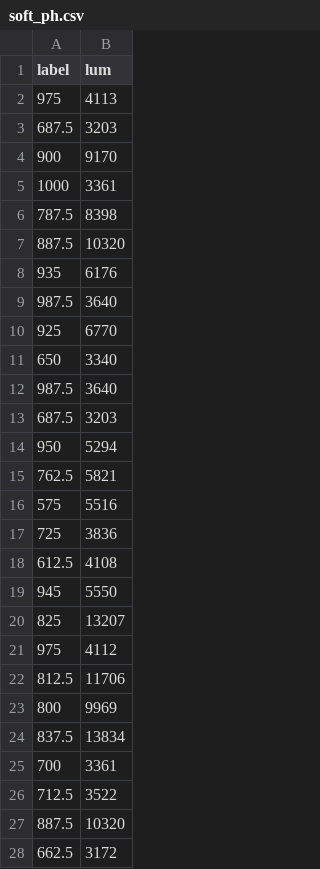
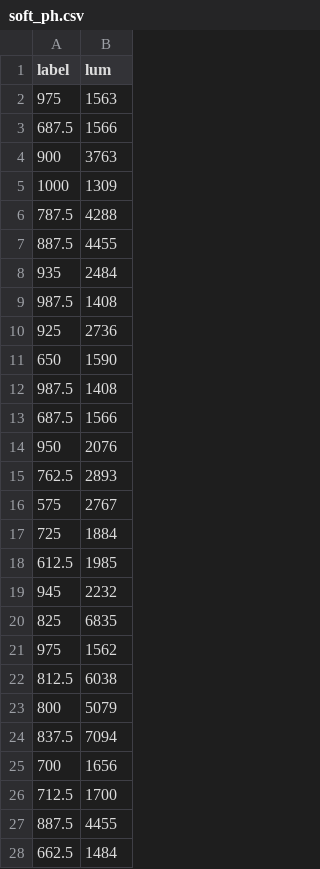
Before and after one commit to nikita-p/research, a CSV file: outputs/model_old_v6/soft_ph.csv, drawn as a sheet; only a part is shown; the diff covers the shown part only.

```diff
--- a/outputs/model_old_v6/soft_ph.csv
+++ b/outputs/model_old_v6/soft_ph.csv
@@ -1,28 +1,28 @@
 label,lum
-975,4113
-687.5,3203
-900,9170
-1000,3361
-787.5,8398
-887.5,10320
-935,6176
-987.5,3640
-925,6770
-650,3340
-987.5,3640
-687.5,3203
-950,5294
-762.5,5821
-575,5516
-725,3836
-612.5,4108
-945,5550
-825,13207
-975,4112
-812.5,11706
-800,9969
-837.5,13834
-700,3361
-712.5,3522
-887.5,10320
-662.5,3172
+975,1563
+687.5,1566
+900,3763
+1000,1309
+787.5,4288
+887.5,4455
+935,2484
+987.5,1408
+925,2736
+650,1590
+987.5,1408
+687.5,1566
+950,2076
+762.5,2893
+575,2767
+725,1884
+612.5,1985
+945,2232
+825,6835
+975,1562
+812.5,6038
+800,5079
+837.5,7094
+700,1656
+712.5,1700
+887.5,4455
+662.5,1484
```
Also changed, not shown: 24 edited cells elsewhere in this file, outputs/model_old_v7/soft_ph.csv, 29 other files.
